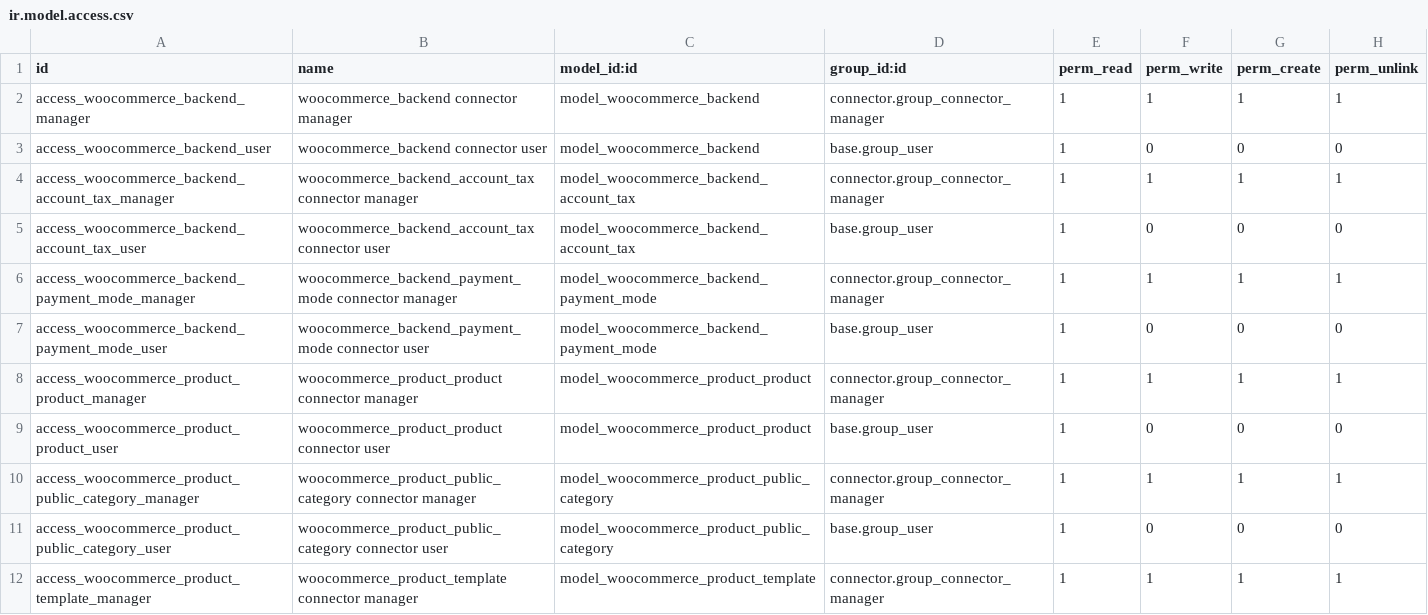
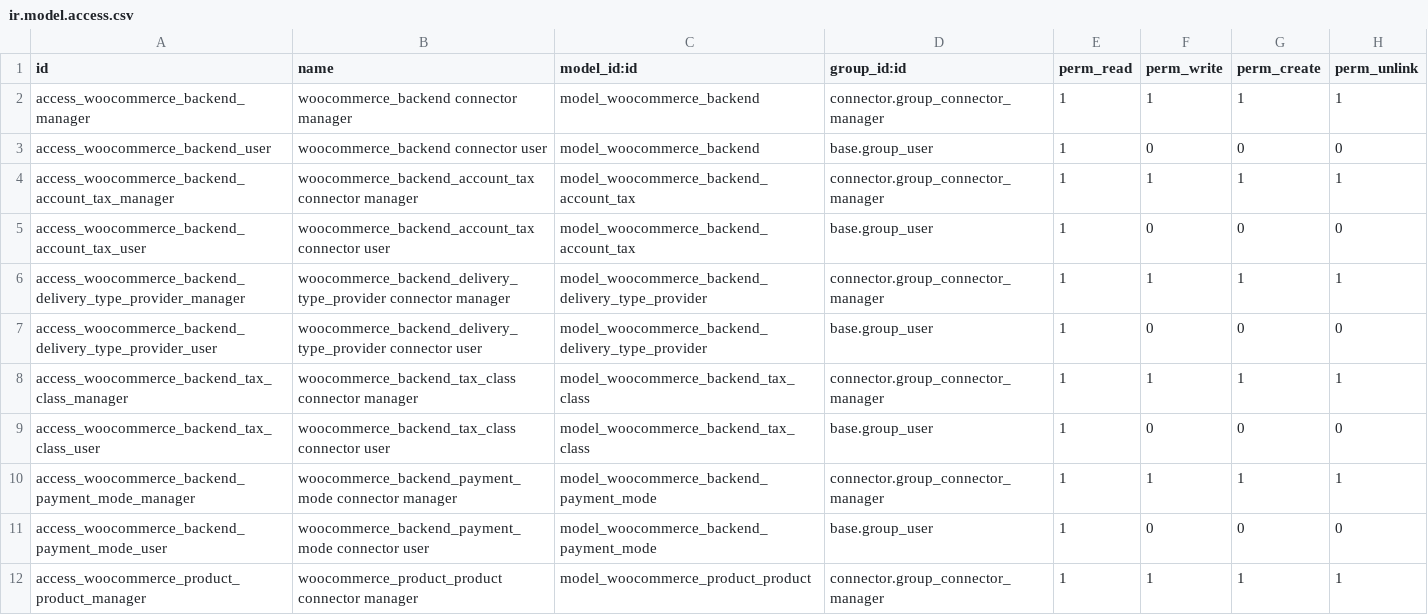
Before and after one commit to nuobit/odoo-addons, a CSV file: connector_woocommerce/security/ir.model.access.csv, drawn as a sheet; only a part is shown; the shorter side is filled out with more unchanged rows.

Commit message:
[IMP] Connector_woocommerce:14-09

```diff
--- a/connector_woocommerce/security/ir.model.access.csv
+++ b/connector_woocommerce/security/ir.model.access.csv
@@ -5,2 +5,6 @@ id,name,model_id:id,group_id:id,perm_read,perm_write,perm_create,perm_unlink
 "access_woocommerce_backend_account_tax_user","woocommerce_backend_account_tax connector user","model_woocommerce_backend_account_tax","base.group_user",1,0,0,0
+"access_woocommerce_backend_delivery_type_provider_manager","woocommerce_backend_delivery_type_provider connector manager","model_woocommerce_backend_delivery_type_provider","connector.group_connector_manager",1,1,1,1
+"access_woocommerce_backend_delivery_type_provider_user","woocommerce_backend_delivery_type_provider connector user","model_woocommerce_backend_delivery_type_provider","base.group_user",1,0,0,0
+"access_woocommerce_backend_tax_class_manager","woocommerce_backend_tax_class connector manager","model_woocommerce_backend_tax_class","connector.group_connector_manager",1,1,1,1
+"access_woocommerce_backend_tax_class_user","woocommerce_backend_tax_class connector user","model_woocommerce_backend_tax_class","base.group_user",1,0,0,0
 "access_woocommerce_backend_payment_mode_manager","woocommerce_backend_payment_mode connector manager","model_woocommerce_backend_payment_mode","connector.group_connector_manager",1,1,1,1
```
Also changed, not shown: 16 other files.
